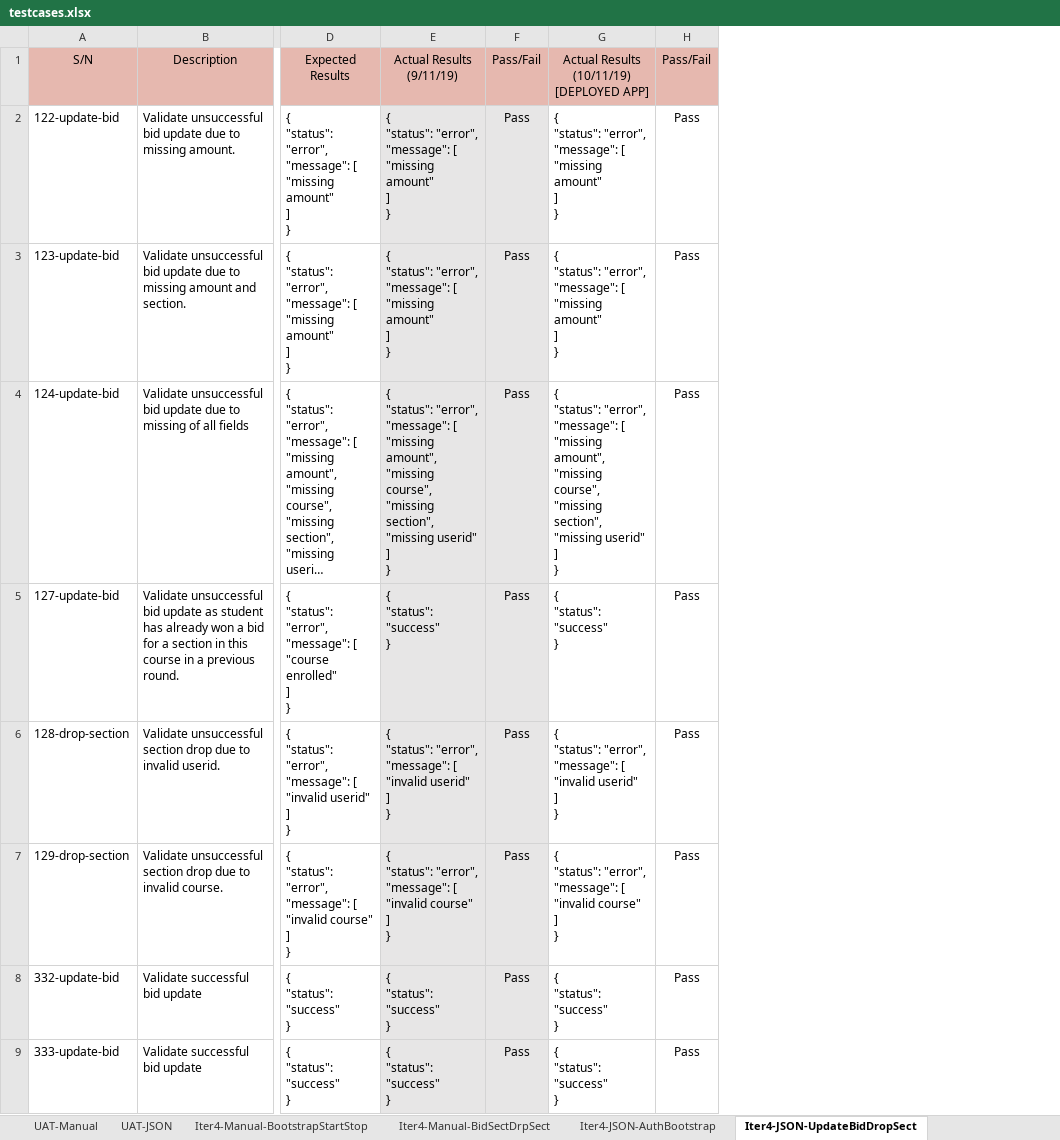
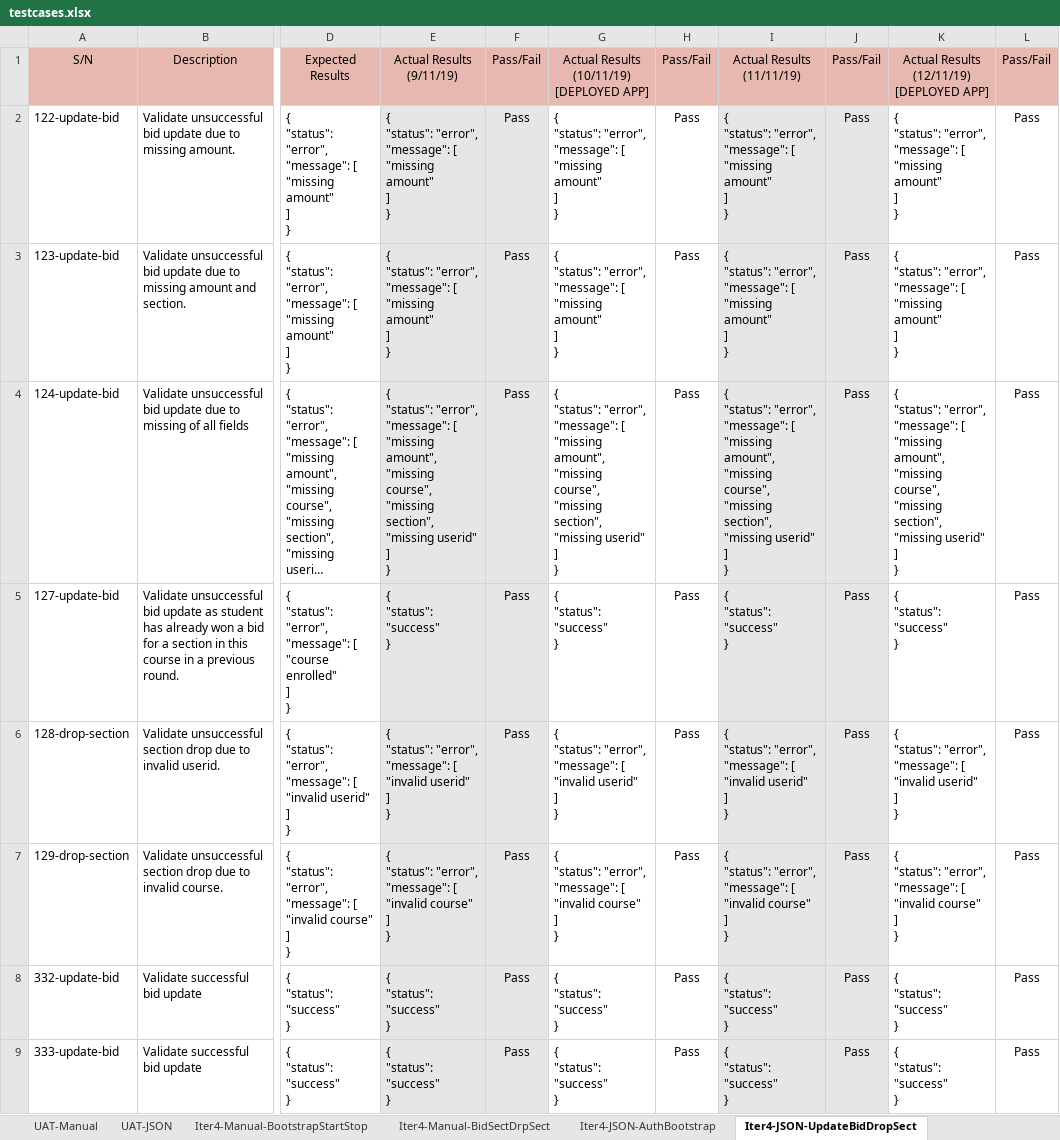
Before and after one commit to weichen-0/Bidding-Online-System, an Excel workbook: testing/testcases.xlsx, sheet Iter4-JSON-UpdateBidDropSect, drawn as a sheet; only a part is shown, gaps mark what is left out; long unchanged cells end in …; values as stored, in another font and other column widths than the file's, no borders; ↵ is a line break in a cell; the diff names each change by its address in the sheet, - before the commit and + after, or states it on an @@ line.

```diff
--- a/testing/testcases.xlsx (sheet Iter4-JSON-UpdateBidDropSect)
+++ b/testing/testcases.xlsx (sheet Iter4-JSON-UpdateBidDropSect)
+column I, rows 1-9: Actual Results (11/11/19) | { ↵ "status": "error", ↵ "message": [ ↵ "missing amount" ↵ ] ↵ } | { ↵ "status": "error", ↵ "message": [ ↵ "missing amount" ↵ ] ↵ } | { ↵ "status": "error", ↵ "message": [ ↵ "missing amount", ↵ "missing course", ↵ "missing section", ↵ "missing userid" ↵ ] ↵ } | { ↵ "status": "success" ↵ } | { ↵ "status": "error", ↵ "message": [ ↵ "invalid userid" ↵ ] ↵ } | { ↵ "status": "error", ↵ "message": [ ↵ "invalid course" ↵ ] ↵ } | { ↵ "status": "success" ↵ } | { ↵ "status": "success" ↵ }
+column J, rows 1-9: Pass/Fail | Pass | Pass | Pass | Pass | Pass | Pass | Pass | Pass
+column K, rows 1-9: Actual Results (12/11/19) ↵ [DEPLOYED APP] | { ↵ "status": "error", ↵ "message": [ ↵ "missing amount" ↵ ] ↵ } | { ↵ "status": "error", ↵ "message": [ ↵ "missing amount" ↵ ] ↵ } | { ↵ "status": "error", ↵ "message": [ ↵ "missing amount", ↵ "missing course", ↵ "missing section", ↵ "missing userid" ↵ ] ↵ } | { ↵ "status": "success" ↵ } | { ↵ "status": "error", ↵ "message": [ ↵ "invalid userid" ↵ ] ↵ } | { ↵ "status": "error", ↵ "message": [ ↵ "invalid course" ↵ ] ↵ } | { ↵ "status": "success" ↵ } | { ↵ "status": "success" ↵ }
+column L, rows 1-9: Pass/Fail | Pass | Pass | Pass | Pass | Pass | Pass | Pass | Pass
```
Also changed, not shown: sheet Iter4-JSON-DumpStartStop, sheet Iter4-Manual-BidSectDrpSect, sheet Iter4-Manual-BootstrapStartStop, sheet Iter4-JSON-AuthBootstrap, sheet Iter3-Manual-StartClearRound, sheet UAT-Manual, 6 more sheets.
